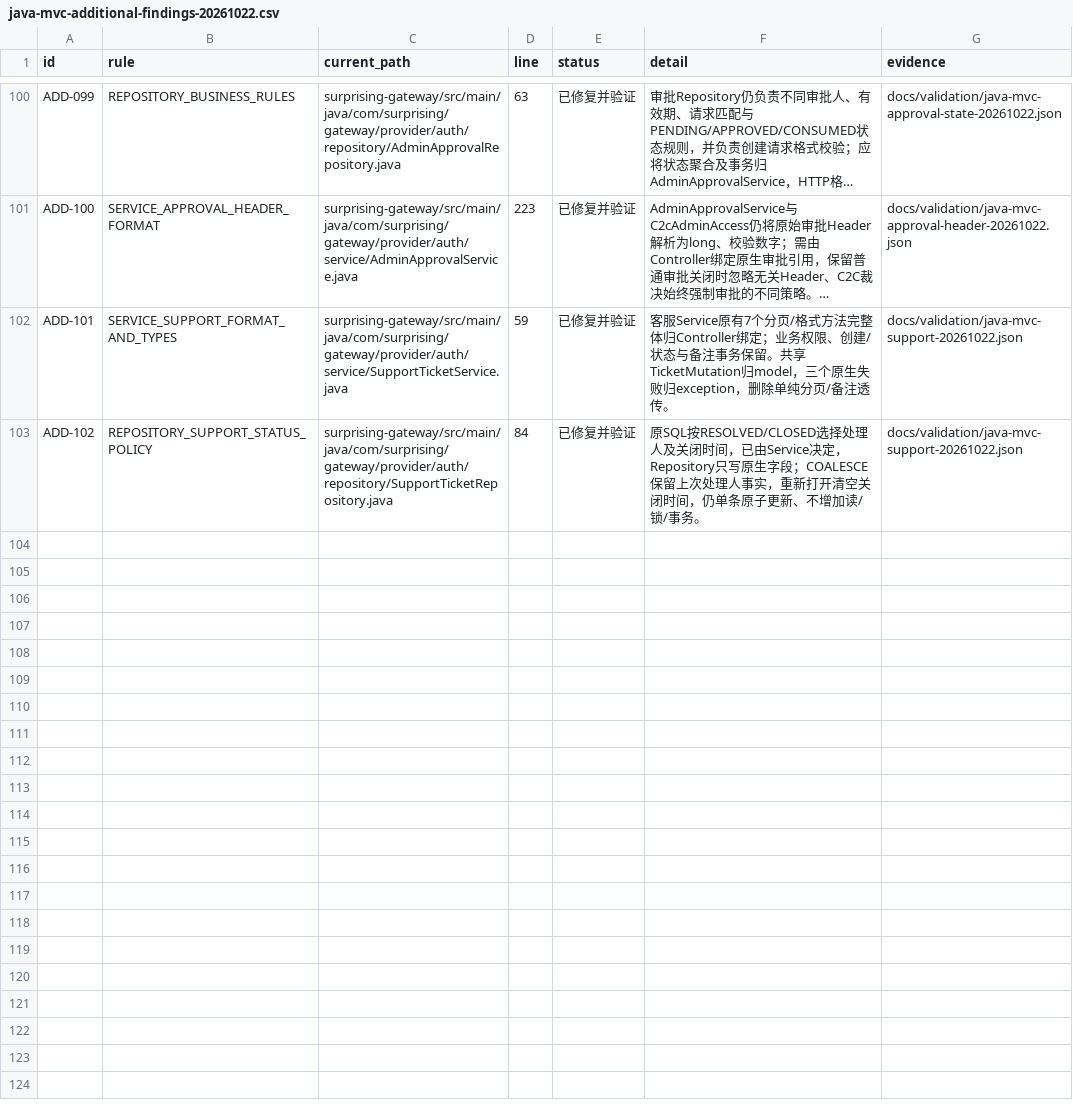
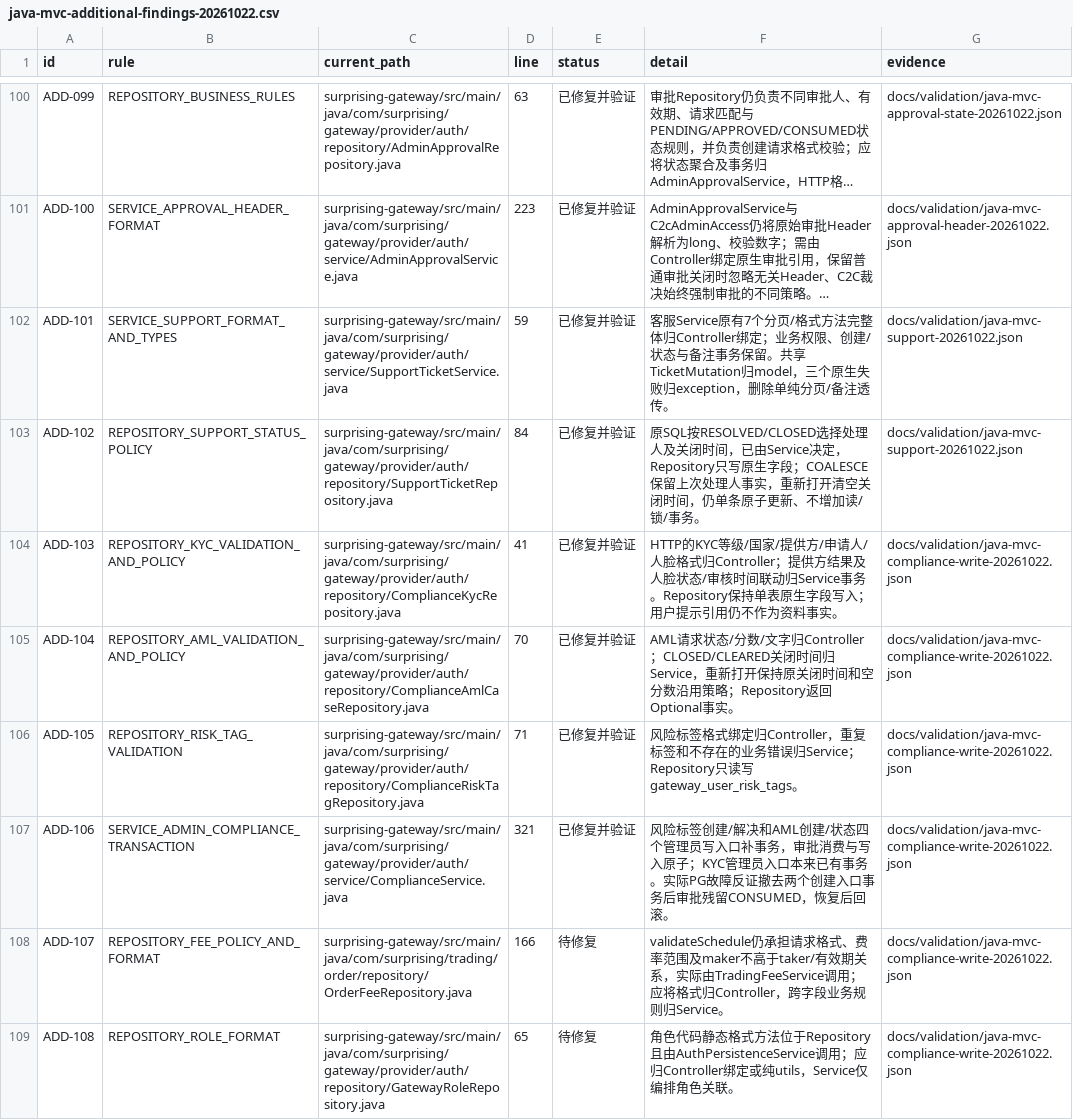
Before and after one commit to lilaizhencn/surprising-ex, a CSV file: docs/audit/java-mvc-additional-findings-20261022.csv, drawn as a sheet; only a part is shown, gaps mark what is left out; long unchanged cells end in …; the diff covers the shown part only; the diff names each change by its address in the sheet, - before the commit and + after, or states it on an @@ line.

Commit message:
refactor(gateway): 按MVC划分合规写入并保证审批事务

```diff
--- a/docs/audit/java-mvc-additional-findings-20261022.csv
+++ b/docs/audit/java-mvc-additional-findings-20261022.csv
+row 104: ADD-103 | REPOSITORY_KYC_VALIDATION_AND_POLICY | surprising-gateway/src/main/java/com/surprising/gateway/provider/auth/repository/ComplianceKycRepository.java | 41 | 已修复并验证 | HTTP的KYC等级/国家/提供方/申请人/人脸格式归Controller；提供方结果及人脸状态/审核时间联动归Service事务。Repository保持单表原生字段写入；用户提示引用仍不作为资料事实。 | docs/validation/java-mvc-compliance-write-20261022.json
+row 105: ADD-104 | REPOSITORY_AML_VALIDATION_AND_POLICY | surprising-gateway/src/main/java/com/surprising/gateway/provider/auth/repository/ComplianceAmlCaseRepository.java | 70 | 已修复并验证 | AML请求状态/分数/文字归Controller；CLOSED/CLEARED关闭时间归Service，重新打开保持原关闭时间和空分数沿用策略；Repository返回Optional事实。 | docs/validation/java-mvc-compliance-write-20261022.json
+row 106: ADD-105 | REPOSITORY_RISK_TAG_VALIDATION | surprising-gateway/src/main/java/com/surprising/gateway/provider/auth/repository/ComplianceRiskTagRepository.java | 71 | 已修复并验证 | 风险标签格式绑定归Controller，重复标签和不存在的业务错误归Service；Repository只读写gateway_user_risk_tags。 | docs/validation/java-mvc-compliance-write-20261022.json
+row 107: ADD-106 | SERVICE_ADMIN_COMPLIANCE_TRANSACTION | surprising-gateway/src/main/java/com/surprising/gateway/provider/auth/service/ComplianceService.java | 321 | 已修复并验证 | 风险标签创建/解决和AML创建/状态四个管理员写入口补事务，审批消费与写入原子；KYC管理员入口本来已有事务。实际PG故障反证撤去两个创建入口事务后审批残留CONSUMED，恢复后回滚。 | docs/validation/java-mvc-compliance-write-20261022.json
+row 108: ADD-107 | REPOSITORY_FEE_POLICY_AND_FORMAT | surprising-gateway/src/main/java/com/surprising/trading/order/repository/OrderFeeRepository.java | 166 | 待修复 | validateSchedule仍承担请求格式、费率范围及maker不高于taker/有效期关系，实际由TradingFeeService调用；应将格式归Controller，跨字段业务规则归Service。 | docs/validation/java-mvc-compliance-write-20261022.json
+row 109: ADD-108 | REPOSITORY_ROLE_FORMAT | surprising-gateway/src/main/java/com/surprising/gateway/provider/auth/repository/GatewayRoleRepository.java | 65 | 待修复 | 角色代码静态格式方法位于Repository且由AuthPersistenceService调用；应归Controller绑定或纯utils，Service仅编排角色关联。 | docs/validation/java-mvc-compliance-write-20261022.json
```
Also changed, not shown: 5 added rows elsewhere in this file, 19 other files.
